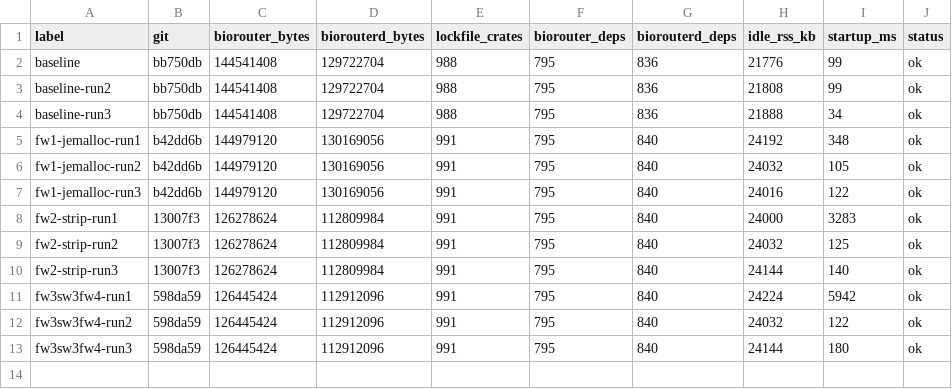
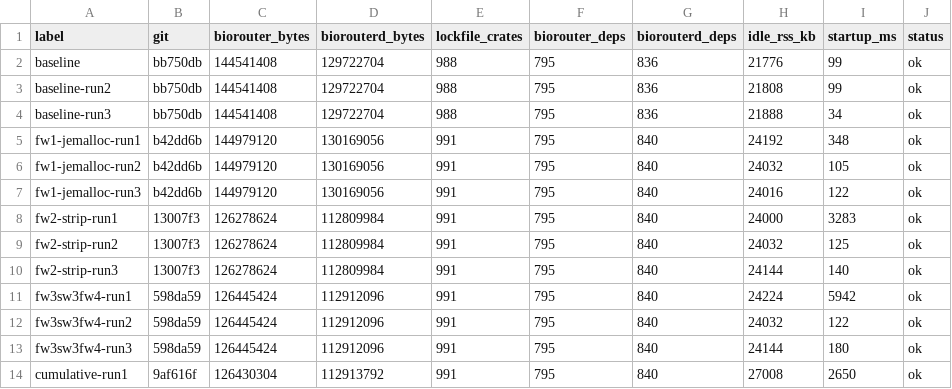
Before and after one commit to BaranziniLab/BioRouter, a TSV file: benchmarks/results/results.tsv, drawn as a sheet.

Commit message:
docs(perf): implementation & benchmark report for jcode borrows
Comprehensive report covering all 11 First/Second-Wave changes: per-change
verification method + result, honest caveats for the ones with small/conditional
gains for BioRouter (FW5 backgroundThrottling no-op, SW2 cross-process-only, SW6
documented-not-done), recoverability/revert instructions, and follow-ups.
Includes the cumulative-build (exit 0) verification and the target-wipe note.

```diff
--- a/benchmarks/results/results.tsv
+++ b/benchmarks/results/results.tsv
@@ -13 +13,2 @@ fw3sw3fw4-run2	598da59	126445424	112912096	991	795	840	24032	122	ok
 fw3sw3fw4-run3	598da59	126445424	112912096	991	795	840	24144	180	ok
+cumulative-run1	9af616f	126430304	112913792	991	795	840	27008	2650	ok
```
Also changed, not shown: 1 other file.
